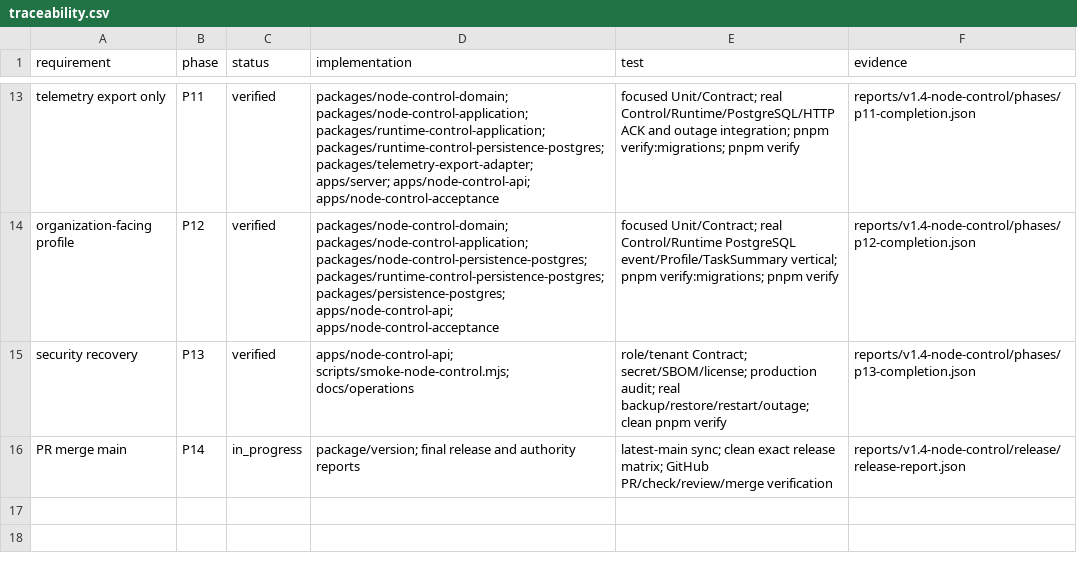
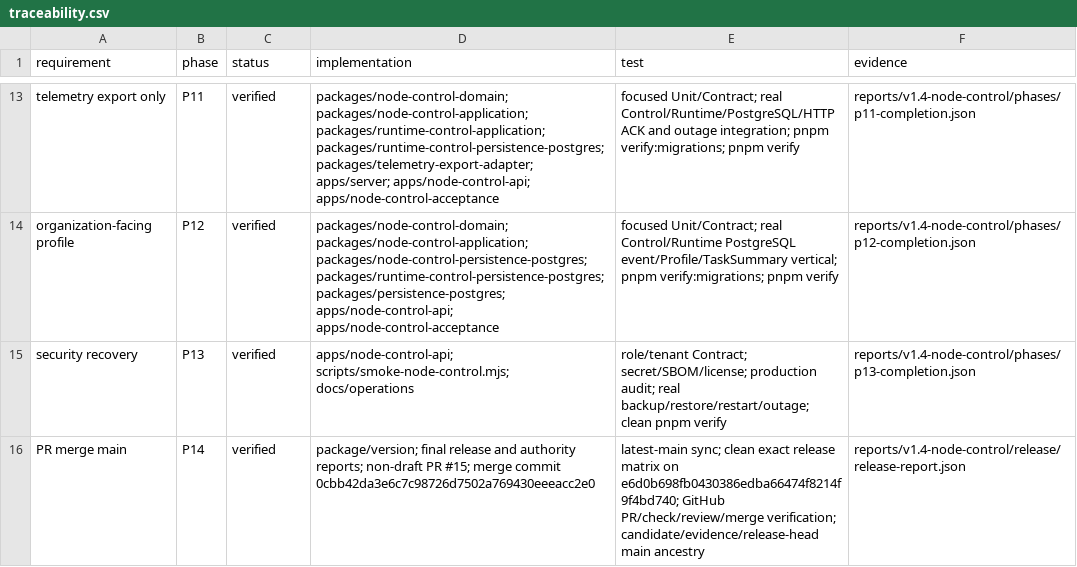
Before and after one commit to zhouwen-giser/skill-driven-agent-runtime, a CSV file: reports/v1.4-node-control/traceability.csv, drawn as a sheet; only a part is shown, gaps mark what is left out.

Commit message:
docs(v1.4): finalize P14 traceability state

```diff
--- a/reports/v1.4-node-control/traceability.csv
+++ b/reports/v1.4-node-control/traceability.csv
@@ -15,2 +15,2 @@ organization-facing profile,P12,verified,"packages/node-control-domain; packages
 security recovery,P13,verified,"apps/node-control-api; scripts/smoke-node-control.mjs; docs/operations","role/tenant Contract; secret/SBOM/license; production audit; real backup/restore/restart/outage; clean pnpm verify",reports/v1.4-node-control/phases/p13-completion.json
-PR merge main,P14,in_progress,"package/version; final release and authority reports","latest-main sync; clean exact release matrix; GitHub PR/check/review/merge verification",reports/v1.4-node-control/release/release-report.json
+PR merge main,P14,verified,"package/version; final release and authority reports; non-draft PR #15; merge commit 0cbb42da3e6c7c98726d7502a769430eeeacc2e0","latest-main sync; clean exact release matrix on e6d0b698fb0430386edba66474f8214f9f4bd740; GitHub PR/check/review/merge verification; candidate/evidence/release-head main ancestry",reports/v1.4-node-control/release/release-report.json
```
Also changed, not shown: 3 other files.
